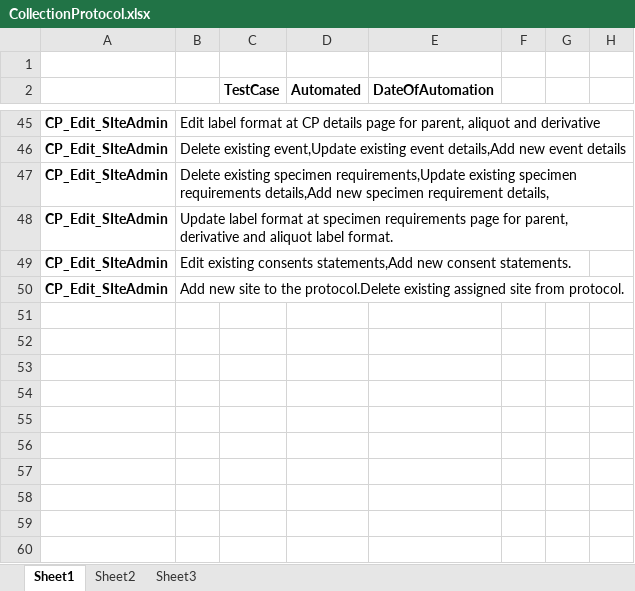
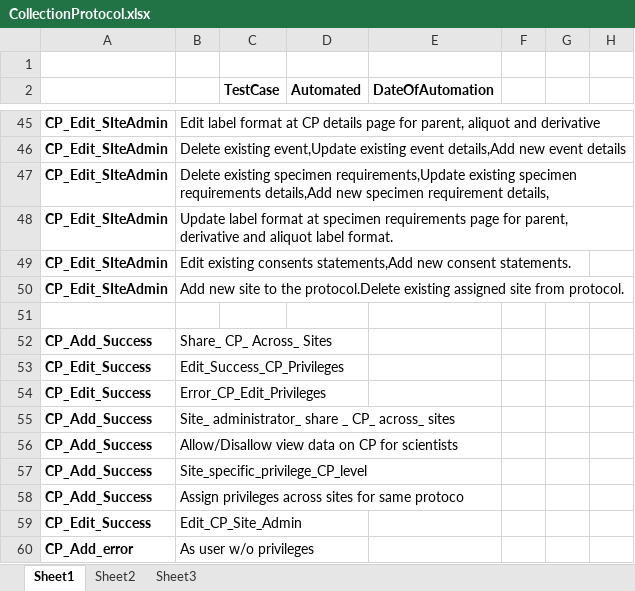
Before and after one commit to NCIP/catissue-docs, an Excel workbook: TestCases/ToBeAutomated/CollectionProtocol.xlsx, sheet Sheet1, drawn as a sheet; only a part is shown, gaps mark what is left out; values as stored, in another font and other column widths than the file's, no borders; the diff names each change by its address in the sheet, - before the commit and + after, or states it on an @@ line.

```diff
--- a/TestCases/ToBeAutomated/CollectionProtocol.xlsx (sheet Sheet1)
+++ b/TestCases/ToBeAutomated/CollectionProtocol.xlsx (sheet Sheet1)
+row 51: (empty)
+row 52: CP_Add_Success | Share_ CP_ Across_ Sites
+row 53: CP_Edit_Success | Edit_Success_CP_Privileges
+row 54: CP_Edit_Success | Error_CP_Edit_Privileges
+row 55: CP_Add_Success | Site_ administrator_ share _ CP_ across_ sites
+row 56: CP_Add_Success | Allow/Disallow view data on CP for scientists
+row 57: CP_Add_Success | Site_specific_privilege_CP_level
+row 58: CP_Add_Success | Assign privileges across sites for same protoco
+row 59: CP_Edit_Success | Edit_CP_Site_Admin
+row 60: CP_Add_error | As user w/o privileges
```
Also changed, not shown: TestCases/ToBeAutomated/Inst_Dept_Site_CRG_SAType_DP.xlsx, TestCases/ToBeAutomated/StorageContainer.xlsx, 1 other file.
